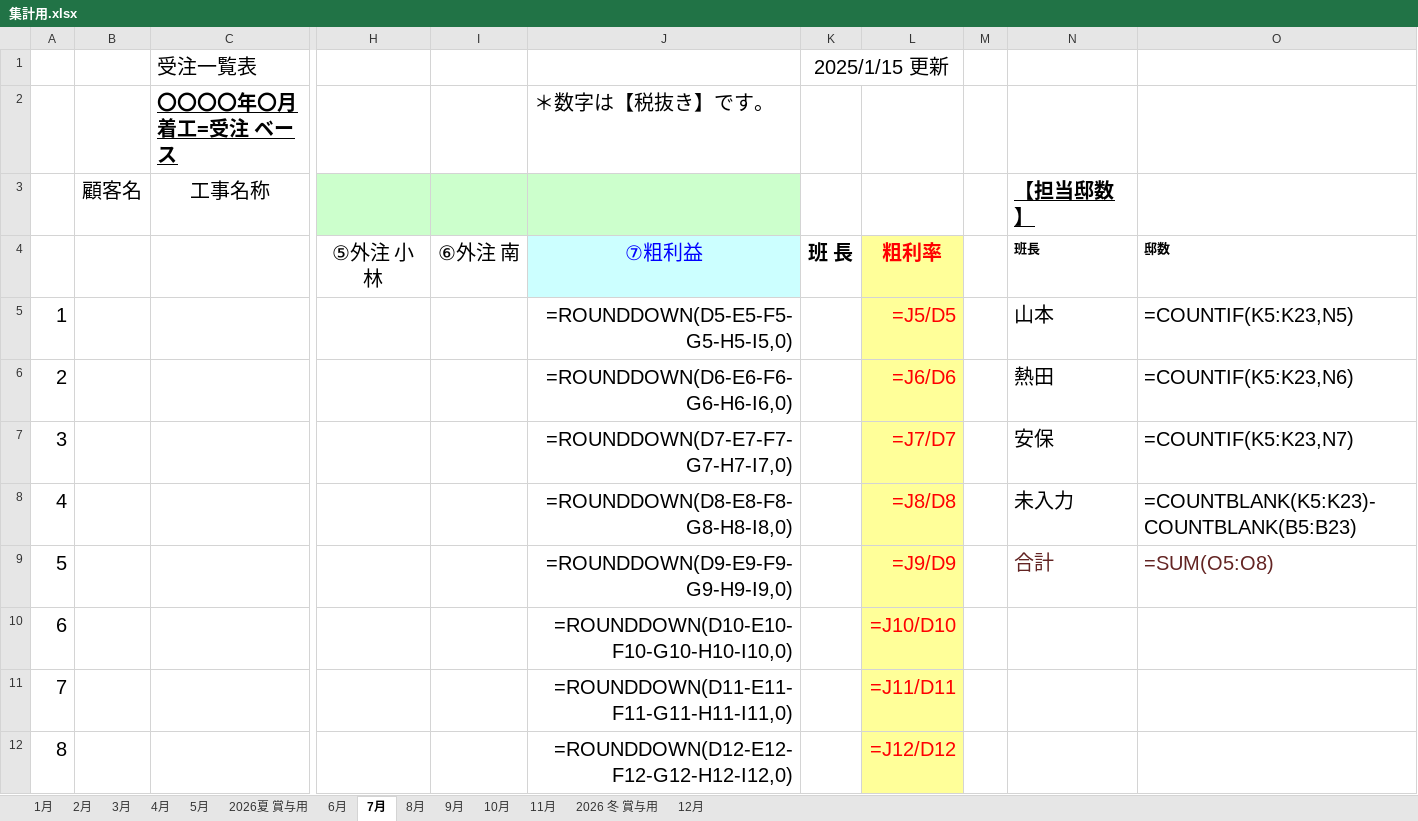
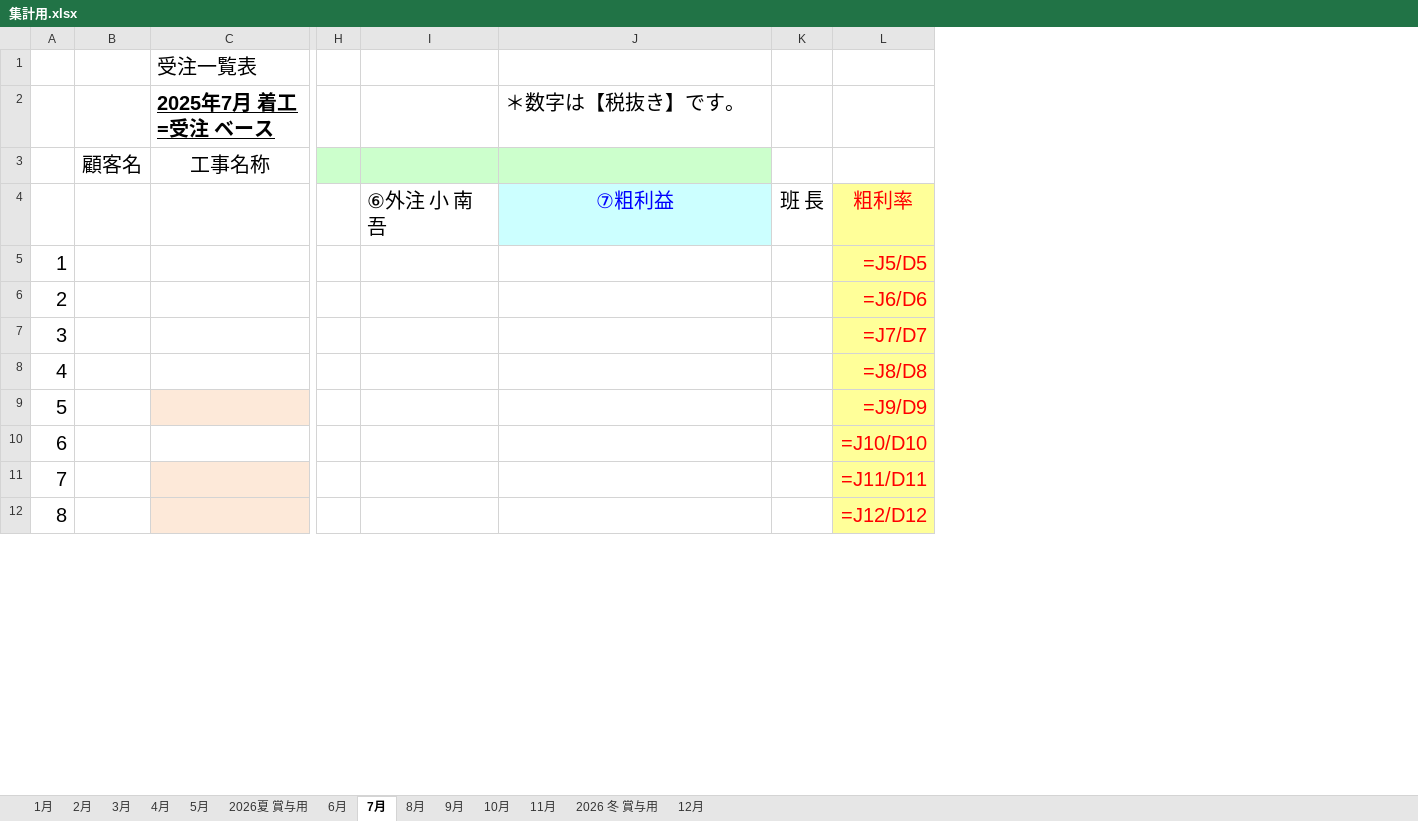
Before and after one commit to RIKU0804/invoice-tool, an Excel workbook: template/集計用.xlsx, sheet 7月, drawn as a sheet; only a part is shown, gaps mark what is left out; values as stored, in another font and other column widths than the file's, no borders; formulas without a stored value are shown as written; removed rows and columns are numbered as before the commit, all else as after; the diff covers the shown part only; the diff names each change by its address in the sheet, - before the commit and + after, or states it on an @@ line.

```diff
--- a/template/集計用.xlsx (sheet 7月)
+++ b/template/集計用.xlsx (sheet 7月)
-column B, row 3: 顧客名
+column B, row 3: 顧客名
-column H, row 4: ⑤外注 小林
-column I, row 4: ⑥外注 南
+column H, empty
+column I, row 4: ⑥外注 小 南 吾
-column M, empty
-column N, rows 3-9: 【担当邸数】 | 班長 | 山本 | 熱田 | 安保 | 未入力 | 合計
-column O, rows 4-9: 邸数 | =COUNTIF(K5:K23,N5) | =COUNTIF(K5:K23,N6) | =COUNTIF(K5:K23,N7) | =COUNTBLANK(K5:K23)-COUNTBLANK(B5:B23) | =SUM(O5:O8)
-K1: 2025/1/15 更新
+K1: (empty)
-K1:L1 merged
-C2: 〇〇〇〇年〇月 着工=受注 ベース
+C2: 2025年7月 着工=受注 ベース
-K4:L4 bold: on
+K4:L4 bold: off
-J5 (＊数字は【税抜き】です。): =ROUNDDOWN(D5-E5-F5-G5-H5-I5,0)
+J5 (＊数字は【税抜き】です。): (empty)
-J6 (＊数字は【税抜き】です。): =ROUNDDOWN(D6-E6-F6-G6-H6-I6,0)
+J6 (＊数字は【税抜き】です。): (empty)
-J7 (＊数字は【税抜き】です。): =ROUNDDOWN(D7-E7-F7-G7-H7-I7,0)
+J7 (＊数字は【税抜き】です。): (empty)
-J8 (＊数字は【税抜き】です。): =ROUNDDOWN(D8-E8-F8-G8-H8-I8,0)
+J8 (＊数字は【税抜き】です。): (empty)
-C9 fill: none
+C9 fill: #FDE9D9
-J9 (＊数字は【税抜き】です。): =ROUNDDOWN(D9-E9-F9-G9-H9-I9,0)
+J9 (＊数字は【税抜き】です。): (empty)
-J10 (＊数字は【税抜き】です。): =ROUNDDOWN(D10-E10-F10-G10-H10-I10,0)
+J10 (＊数字は【税抜き】です。): (empty)
-C11:C12 fill: none
+C11:C12 fill: #FDE9D9
-J11 (＊数字は【税抜き】です。): =ROUNDDOWN(D11-E11-F11-G11-H11-I11,0)
+J11 (＊数字は【税抜き】です。): (empty)
-J12 (＊数字は【税抜き】です。): =ROUNDDOWN(D12-E12-F12-G12-H12-I12,0)
+J12 (＊数字は【税抜き】です。): (empty)
```
Also changed, not shown: 9 added rows, 12 removed rows, 20 edited cells, cell formats and merged cells elsewhere in this sheet, sheet 6月, sheet 5月, sheet 4月, sheet 8月, sheet 10月, sheet 9月, 5 more sheets, 2 other files.
